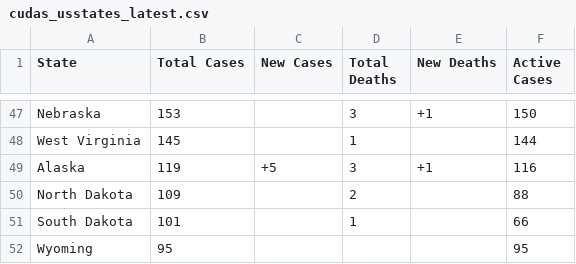
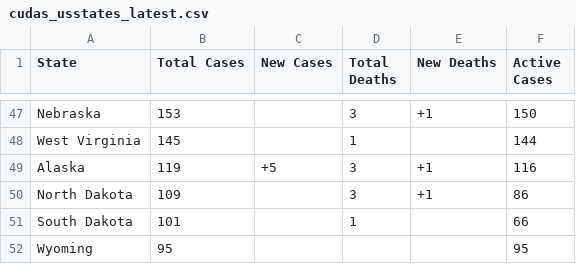
Before and after one commit to WeatherEric/covid19, a CSV file: latestdata/cudas_usstates_latest.csv, drawn as a sheet; only a part is shown, gaps mark what is left out.

Commit message:
20200331 04:30:01Z Upload

```diff
--- a/latestdata/cudas_usstates_latest.csv
+++ b/latestdata/cudas_usstates_latest.csv
@@ -49,3 +49,3 @@ West Virginia,145,,1,,144
 Alaska,119,+5,3,+1,116
-North Dakota,109,,2,,88
+North Dakota,109,,3,+1,86
 South Dakota,101,,1,,66
```
